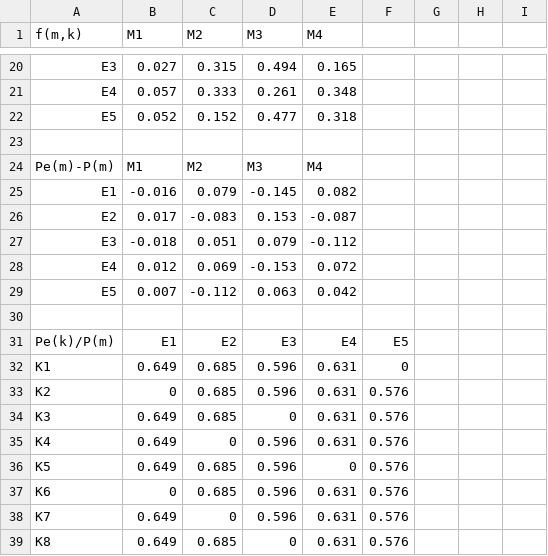
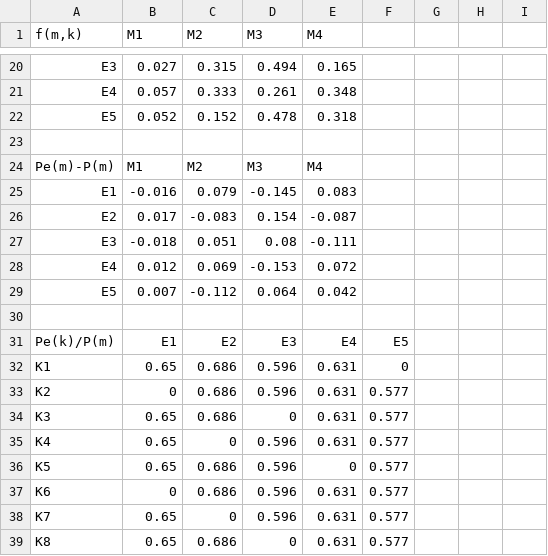
Before and after one commit to theihor/crypto1, a CSV file: 4_8_5a.csv, drawn as a sheet; only a part is shown, gaps mark what is left out.

```diff
--- a/4_8_5a.csv
+++ b/4_8_5a.csv
@@ -21,19 +21,19 @@ E3,0.027,0.315,0.494,0.165
 E4,0.057,0.333,0.261,0.348
-E5,0.052,0.152,0.477,0.318
+E5,0.052,0.152,0.478,0.318
 
 Pe(m)-P(m),M1,M2,M3,M4
-E1,-0.016,0.079,-0.145,0.082
-E2,0.017,-0.083,0.153,-0.087
-E3,-0.018,0.051,0.079,-0.112
+E1,-0.016,0.079,-0.145,0.083
+E2,0.017,-0.083,0.154,-0.087
+E3,-0.018,0.051,0.08,-0.111
 E4,0.012,0.069,-0.153,0.072
-E5,0.007,-0.112,0.063,0.042
+E5,0.007,-0.112,0.064,0.042
 
 Pe(k)/P(m),E1,E2,E3,E4,E5
-K1,0.649,0.685,0.596,0.631,0
-K2,0,0.685,0.596,0.631,0.576
-K3,0.649,0.685,0,0.631,0.576
-K4,0.649,0,0.596,0.631,0.576
-K5,0.649,0.685,0.596,0,0.576
-K6,0,0.685,0.596,0.631,0.576
-K7,0.649,0,0.596,0.631,0.576
-K8,0.649,0.685,0,0.631,0.576
+K1,0.65,0.686,0.596,0.631,0
+K2,0,0.686,0.596,0.631,0.577
+K3,0.65,0.686,0,0.631,0.577
+K4,0.65,0,0.596,0.631,0.577
+K5,0.65,0.686,0.596,0,0.577
+K6,0,0.686,0.596,0.631,0.577
+K7,0.65,0,0.596,0.631,0.577
+K8,0.65,0.686,0,0.631,0.577
```
Also changed, not shown: 1 other file.
